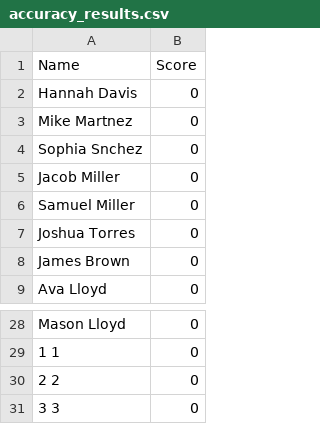
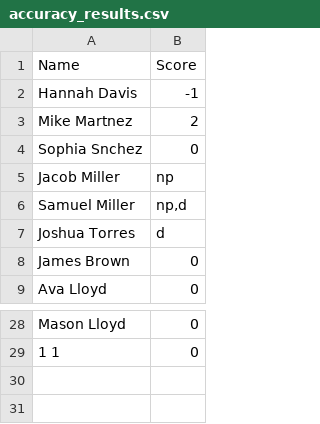
Before and after one commit to NilsvVeen/BoomerangTournament, a CSV file: output/accuracy_results.csv, drawn as a sheet; only a part is shown, gaps mark what is left out.

```diff
--- a/output/accuracy_results.csv
+++ b/output/accuracy_results.csv
@@ -1,8 +1,8 @@
 Name,Score
-Hannah Davis,0
-Mike Martnez,0
+Hannah Davis,-1
+Mike Martnez,2
 Sophia Snchez,0
-Jacob Miller,0
-Samuel Miller,0
-Joshua Torres,0
+Jacob Miller,np
+Samuel Miller,"np,d"
+Joshua Torres,d
 James Brown,0
@@ -29,3 +29 @@ Mason Lloyd,0
 1 1,0
-2 2,0
-3 3,0
```
Also changed, not shown: 2 other files.
